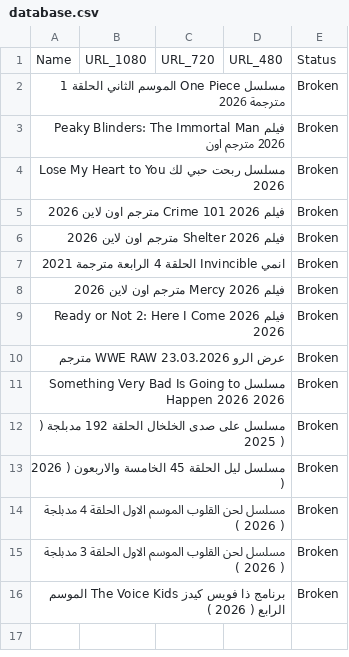
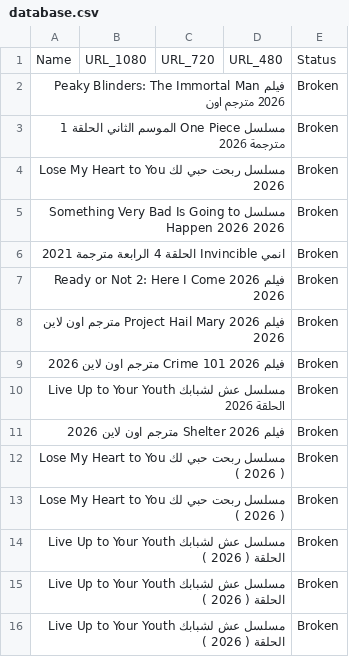
Before and after one commit to OmarLalgerino/GO-RS, a CSV file: database.csv, drawn as a sheet.

Commit message:
Update Movies Database

```diff
--- a/database.csv
+++ b/database.csv
@@ -1,16 +1,16 @@
 Name,URL_1080,URL_720,URL_480,Status
+فيلم Peaky Blinders: The Immortal Man 2026 مترجم اون,,,,Broken
 مسلسل One Piece الموسم الثاني الحلقة 1 مترجمة                                                                                                                                                 2026,,,,Broken
-فيلم Peaky Blinders: The Immortal Man 2026 مترجم اون,,,,Broken
 مسلسل ربحت حبي لك Lose My Heart to You                                                                                                                                                 2026,,,,Broken
+مسلسل Something Very Bad Is Going to Happen 2026                                                                                                                                                 2026,,,,Broken
+انمي Invincible الحلقة 4 الرابعة مترجمة                                                                                                                                                 2021,,,,Broken
+فيلم Ready or Not 2: Here I Come 2026                                                                                                                                                 2026,,,,Broken
+فيلم Project Hail Mary 2026 مترجم اون لاين                                                                                                                                                 2026,,,,Broken
 فيلم Crime 101 2026 مترجم اون لاين                                                                                                                                                 2026,,,,Broken
+مسلسل عش لشبابك Live Up to Your Youth الحلقة                                                                                                                                                 2026,,,,Broken
 فيلم Shelter 2026 مترجم اون لاين                                                                                                                                                 2026,,,,Broken
-انمي Invincible الحلقة 4 الرابعة مترجمة                                                                                                                                                 2021,,,,Broken
-فيلم Mercy 2026 مترجم اون لاين                                                                                                                                                 2026,,,,Broken
-فيلم Ready or Not 2: Here I Come 2026                                                                                                                                                 2026,,,,Broken
-عرض الرو WWE RAW 23.03.2026 مترجم,,,,Broken
-مسلسل Something Very Bad Is Going to Happen 2026                                                                                                                                                 2026,,,,Broken
-مسلسل على صدى الخلخال الحلقة 192 مدبلجة     ( 2025  ),,,,Broken
-مسلسل ليل الحلقة 45 الخامسة والاربعون     ( 2026  ),,,,Broken
-مسلسل لحن القلوب الموسم الاول الحلقة 4 مدبلجة     ( 2026  ),,,,Broken
-مسلسل لحن القلوب الموسم الاول الحلقة 3 مدبلجة     ( 2026  ),,,,Broken
-برنامج ذا فويس كيدز The Voice Kids الموسم الرابع     ( 2026  ),,,,Broken
+مسلسل ربحت حبي لك Lose My Heart to You     ( 2026  ),,,,Broken
+مسلسل ربحت حبي لك Lose My Heart to You     ( 2026  ),,,,Broken
+مسلسل عش لشبابك Live Up to Your Youth الحلقة     ( 2026  ),,,,Broken
+مسلسل عش لشبابك Live Up to Your Youth الحلقة     ( 2026  ),,,,Broken
+مسلسل عش لشبابك Live Up to Your Youth الحلقة     ( 2026  ),,,,Broken
```
